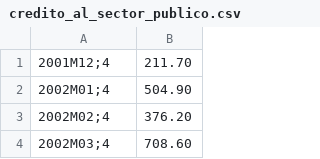
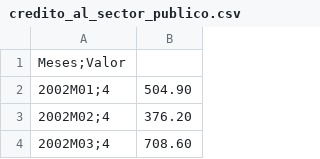
Before and after one commit to marlontowers/trabajo, a CSV file: credito_al_sector_publico.csv, drawn as a sheet; only a part is shown.

Commit message:
Add files via upload

```diff
--- a/credito_al_sector_publico.csv
+++ b/credito_al_sector_publico.csv
@@ -1,2 +1,2 @@
- 2001M12;4,211.70
+Meses;Valor
  2002M01;4,504.90
```
